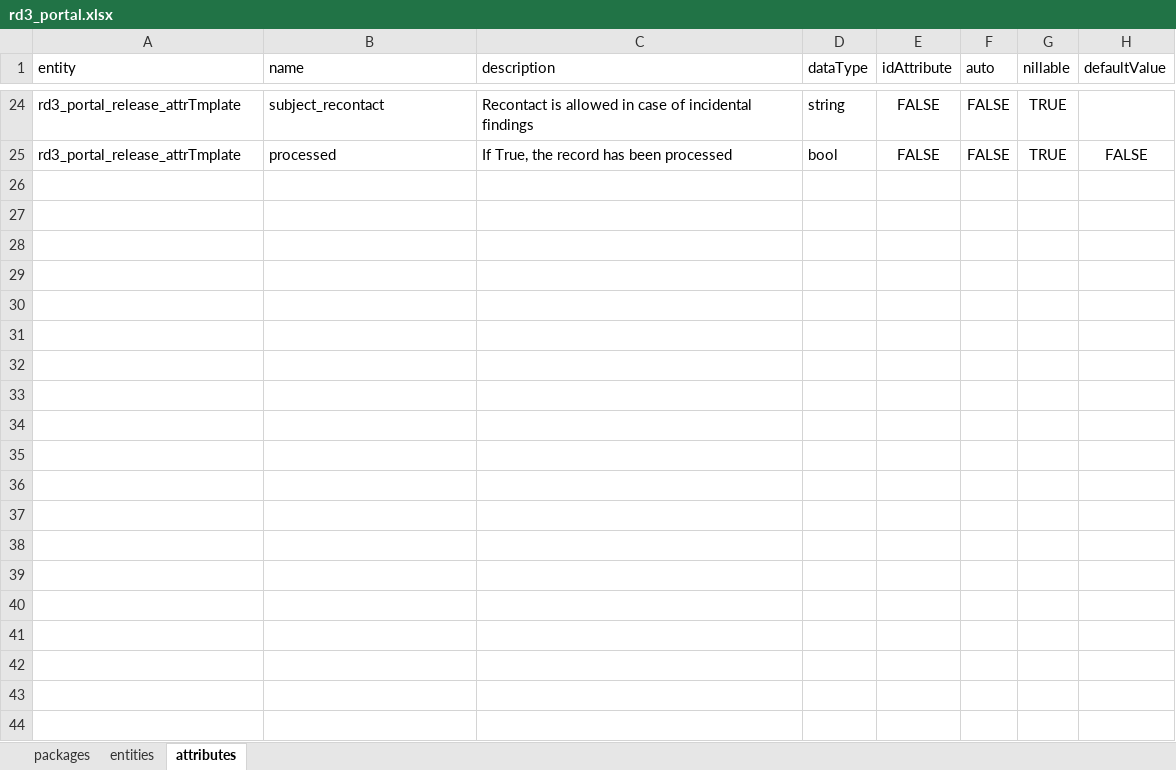
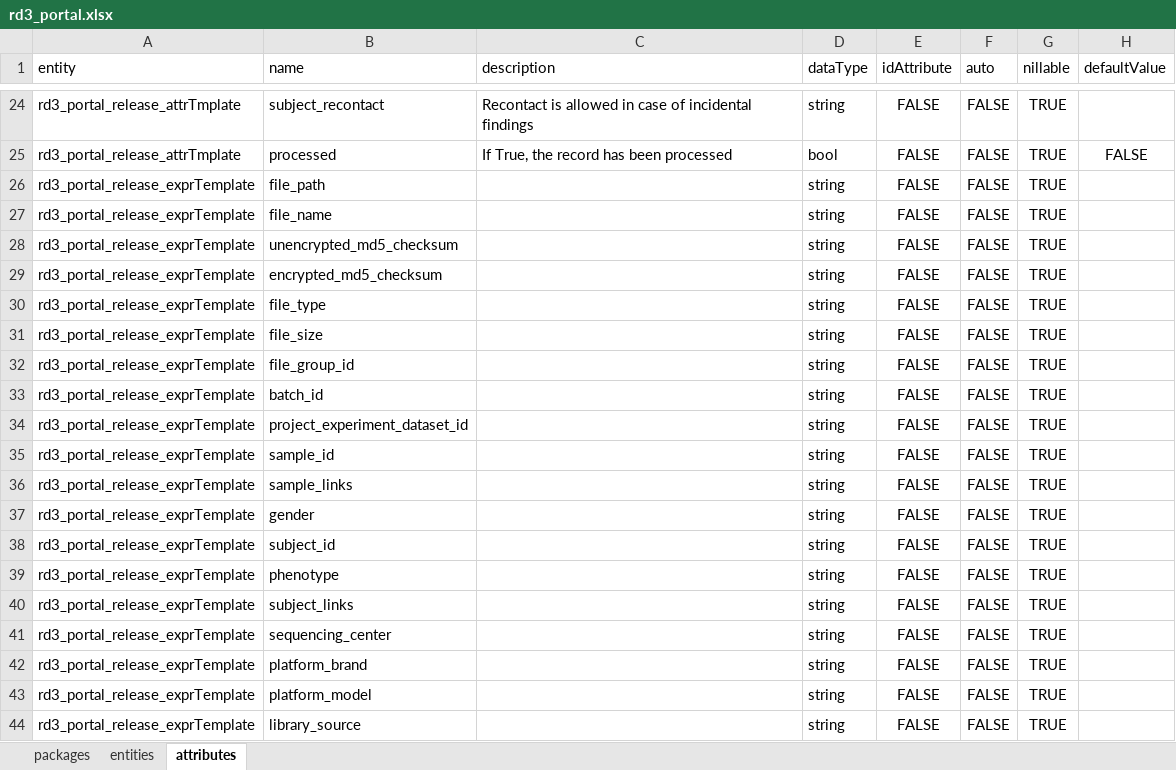
Before and after one commit to molgenis/projects-solve-rd, an Excel workbook: dist/rd3_portal.xlsx, sheet attributes, drawn as a sheet; only a part is shown, gaps mark what is left out; values as stored, in another font and other column widths than the file's, no borders; the diff covers the shown part only; the diff names each change by its address in the sheet, - before the commit and + after, or states it on an @@ line.

Commit message:
added new release table for experiments

```diff
--- a/dist/rd3_portal.xlsx (sheet attributes)
+++ b/dist/rd3_portal.xlsx (sheet attributes)
+row 26: rd3_portal_release_exprTemplate | file_path |  | string | FALSE | FALSE | TRUE
+row 27: rd3_portal_release_exprTemplate | file_name |  | string | FALSE | FALSE | TRUE
+row 28: rd3_portal_release_exprTemplate | unencrypted_md5_checksum |  | string | FALSE | FALSE | TRUE
+row 29: rd3_portal_release_exprTemplate | encrypted_md5_checksum |  | string | FALSE | FALSE | TRUE
+row 30: rd3_portal_release_exprTemplate | file_type |  | string | FALSE | FALSE | TRUE
+row 31: rd3_portal_release_exprTemplate | file_size |  | string | FALSE | FALSE | TRUE
+row 32: rd3_portal_release_exprTemplate | file_group_id |  | string | FALSE | FALSE | TRUE
+row 33: rd3_portal_release_exprTemplate | batch_id |  | string | FALSE | FALSE | TRUE
+row 34: rd3_portal_release_exprTemplate | project_experiment_dataset_id |  | string | FALSE | FALSE | TRUE
+row 35: rd3_portal_release_exprTemplate | sample_id |  | string | FALSE | FALSE | TRUE
+row 36: rd3_portal_release_exprTemplate | sample_links |  | string | FALSE | FALSE | TRUE
+row 37: rd3_portal_release_exprTemplate | gender |  | string | FALSE | FALSE | TRUE
+row 38: rd3_portal_release_exprTemplate | subject_id |  | string | FALSE | FALSE | TRUE
+row 39: rd3_portal_release_exprTemplate | phenotype |  | string | FALSE | FALSE | TRUE
+row 40: rd3_portal_release_exprTemplate | subject_links |  | string | FALSE | FALSE | TRUE
+row 41: rd3_portal_release_exprTemplate | sequencing_center |  | string | FALSE | FALSE | TRUE
+row 42: rd3_portal_release_exprTemplate | platform_brand |  | string | FALSE | FALSE | TRUE
+row 43: rd3_portal_release_exprTemplate | platform_model |  | string | FALSE | FALSE | TRUE
+row 44: rd3_portal_release_exprTemplate | library_source |  | string | FALSE | FALSE | TRUE
```
Also changed, not shown: 27 added rows elsewhere in this sheet, sheet entities, sheet packages, 1 other file.
